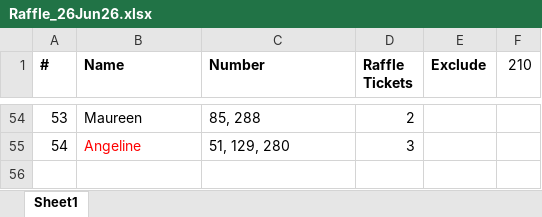
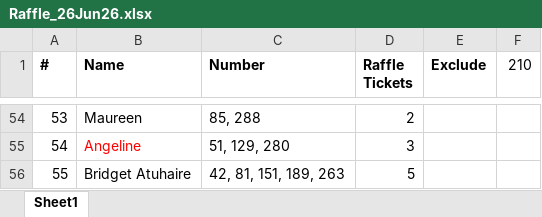
Before and after one commit to mbndawula/advanced-raffle-draws, an Excel workbook: Tickets/Demo/Raffle_26Jun26.xlsx, sheet Sheet1, drawn as a sheet; only a part is shown, gaps mark what is left out; values as stored, in another font and other column widths than the file's, no borders; the diff names each change by its address in the sheet, - before the commit and + after, or states it on an @@ line.

Commit message:
Update Raffle_26Jun26.xlsx

```diff
--- a/Tickets/Demo/Raffle_26Jun26.xlsx (sheet Sheet1)
+++ b/Tickets/Demo/Raffle_26Jun26.xlsx (sheet Sheet1)
+row 56: 55 | Bridget Atuhaire | 42, 81, 151, 189, 263 | 5
```
